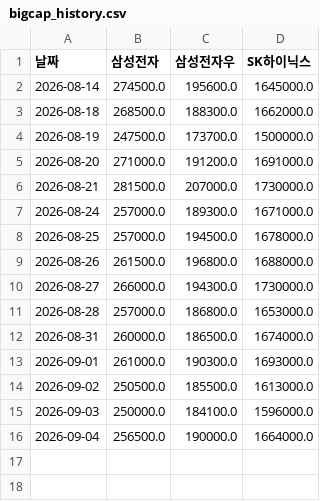
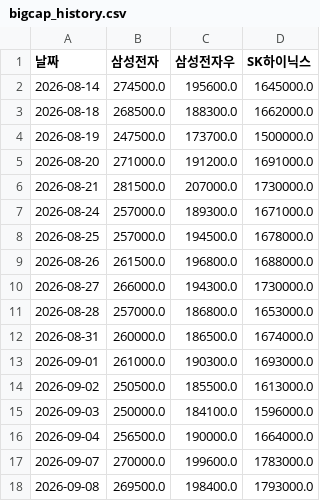
Before and after one commit to frel7022-png/Ochestration, a CSV file: bigcap_history.csv, drawn as a sheet; the diff names each change by its address in the sheet, - before the commit and + after, or states it on an @@ line.

```diff
--- a/bigcap_history.csv
+++ b/bigcap_history.csv
+row 17: 2026-09-07 | 270000.0 | 199600.0 | 1783000.0
+row 18: 2026-09-08 | 269500.0 | 198400.0 | 1793000.0
```
Also changed, not shown: 3 other files.
